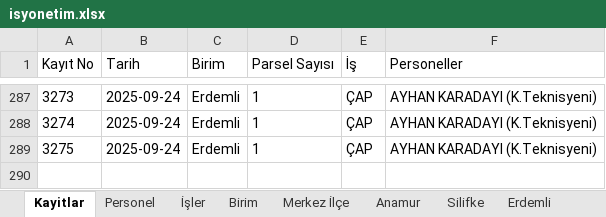
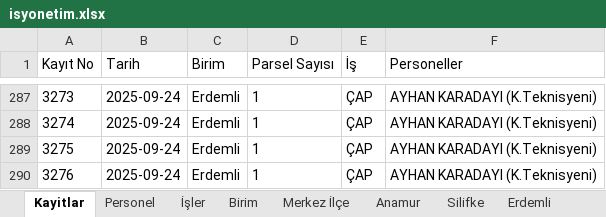
Before and after one commit to gokhangeo/isyonetim, an Excel workbook: isyonetim.xlsx, sheet Kayitlar, drawn as a sheet; only a part is shown, gaps mark what is left out; values as stored, in another font and other column widths than the file's, no borders; the diff names each change by its address in the sheet, - before the commit and + after, or states it on an @@ line.

Commit message:
[Kadastro App] Yeni kayıt eklendi: 3276

```diff
--- a/isyonetim.xlsx (sheet Kayitlar)
+++ b/isyonetim.xlsx (sheet Kayitlar)
+row 290: 3276 | 2025-09-24 | Erdemli | 1 | ÇAP | AYHAN KARADAYI (K.Teknisyeni)
```
Also changed, not shown: sheet Erdemli.
